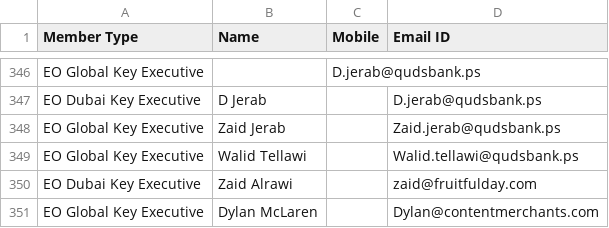
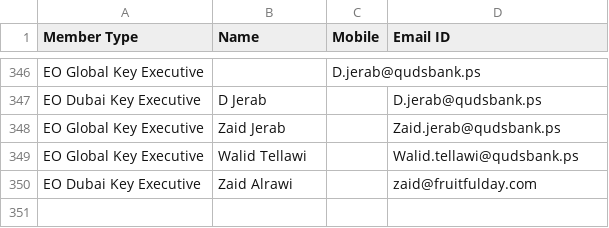
Before and after one commit to nxg-eo/backend, a CSV file: EO Dubai Database.csv, drawn as a sheet; only a part is shown, gaps mark what is left out.

```diff
--- a/EO Dubai Database.csv
+++ b/EO Dubai Database.csv
@@ -351,2 +351 @@ EO Global Key Executive,Walid Tellawi,,Walid.tellawi@qudsbank.ps
 EO Dubai Key Executive,Zaid Alrawi,,zaid@fruitfulday.com
-EO Global Key Executive,Dylan McLaren,,Dylan@contentmerchants.com
```
Also changed, not shown: 1 other file.
